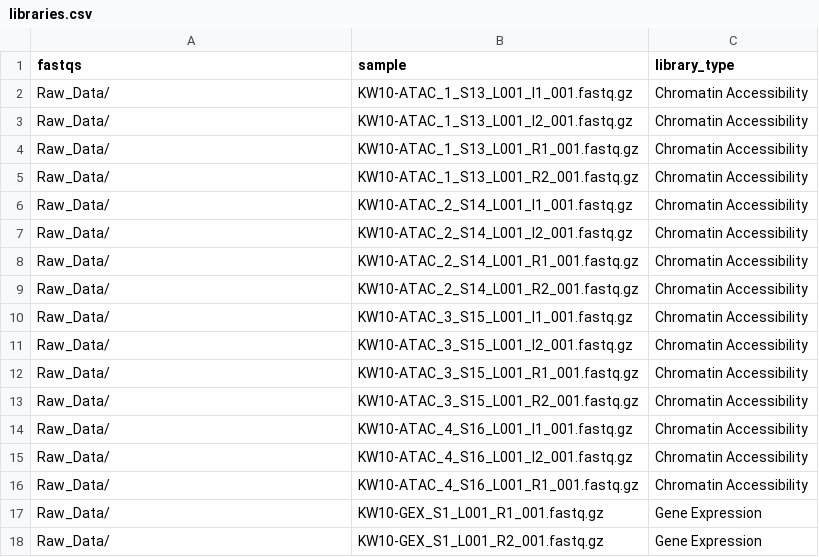
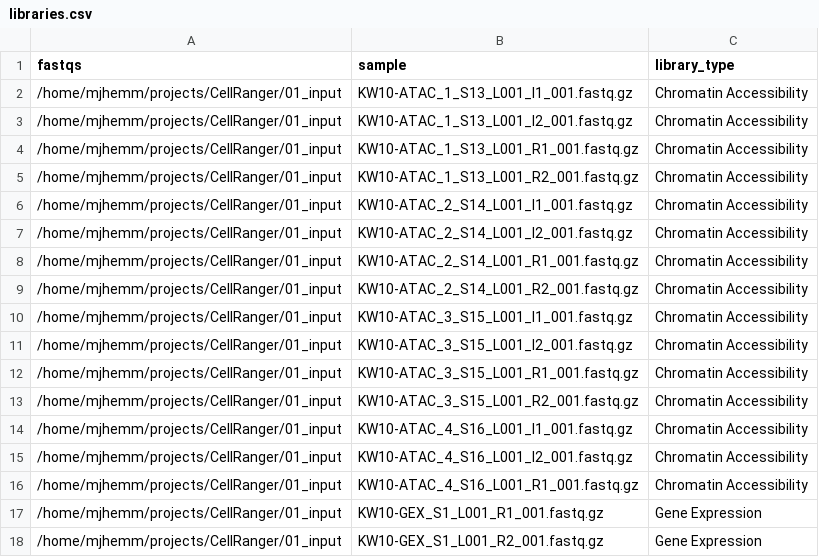
Before and after one commit to mjhemmerlein/snakemake-single-cell, a CSV file: Raw_Data/libraries.csv, drawn as a sheet.

Commit message:
Update to try in cellranger project

```diff
--- a/Raw_Data/libraries.csv
+++ b/Raw_Data/libraries.csv
@@ -1,18 +1,18 @@
 fastqs,sample,library_type
-Raw_Data/,KW10-ATAC_1_S13_L001_I1_001.fastq.gz,Chromatin Accessibility
-Raw_Data/,KW10-ATAC_1_S13_L001_I2_001.fastq.gz,Chromatin Accessibility
-Raw_Data/,KW10-ATAC_1_S13_L001_R1_001.fastq.gz,Chromatin Accessibility
-Raw_Data/,KW10-ATAC_1_S13_L001_R2_001.fastq.gz,Chromatin Accessibility
-Raw_Data/,KW10-ATAC_2_S14_L001_I1_001.fastq.gz,Chromatin Accessibility
-Raw_Data/,KW10-ATAC_2_S14_L001_I2_001.fastq.gz,Chromatin Accessibility
-Raw_Data/,KW10-ATAC_2_S14_L001_R1_001.fastq.gz,Chromatin Accessibility
-Raw_Data/,KW10-ATAC_2_S14_L001_R2_001.fastq.gz,Chromatin Accessibility
-Raw_Data/,KW10-ATAC_3_S15_L001_I1_001.fastq.gz,Chromatin Accessibility
-Raw_Data/,KW10-ATAC_3_S15_L001_I2_001.fastq.gz,Chromatin Accessibility
-Raw_Data/,KW10-ATAC_3_S15_L001_R1_001.fastq.gz,Chromatin Accessibility
-Raw_Data/,KW10-ATAC_3_S15_L001_R2_001.fastq.gz,Chromatin Accessibility
-Raw_Data/,KW10-ATAC_4_S16_L001_I1_001.fastq.gz,Chromatin Accessibility
-Raw_Data/,KW10-ATAC_4_S16_L001_I2_001.fastq.gz,Chromatin Accessibility
-Raw_Data/,KW10-ATAC_4_S16_L001_R1_001.fastq.gz,Chromatin Accessibility
-Raw_Data/,KW10-GEX_S1_L001_R1_001.fastq.gz,Gene Expression
-Raw_Data/,KW10-GEX_S1_L001_R2_001.fastq.gz,Gene Expression
+/home/mjhemm/projects/CellRanger/01_input,KW10-ATAC_1_S13_L001_I1_001.fastq.gz,Chromatin Accessibility
+/home/mjhemm/projects/CellRanger/01_input,KW10-ATAC_1_S13_L001_I2_001.fastq.gz,Chromatin Accessibility
+/home/mjhemm/projects/CellRanger/01_input,KW10-ATAC_1_S13_L001_R1_001.fastq.gz,Chromatin Accessibility
+/home/mjhemm/projects/CellRanger/01_input,KW10-ATAC_1_S13_L001_R2_001.fastq.gz,Chromatin Accessibility
+/home/mjhemm/projects/CellRanger/01_input,KW10-ATAC_2_S14_L001_I1_001.fastq.gz,Chromatin Accessibility
+/home/mjhemm/projects/CellRanger/01_input,KW10-ATAC_2_S14_L001_I2_001.fastq.gz,Chromatin Accessibility
+/home/mjhemm/projects/CellRanger/01_input,KW10-ATAC_2_S14_L001_R1_001.fastq.gz,Chromatin Accessibility
+/home/mjhemm/projects/CellRanger/01_input,KW10-ATAC_2_S14_L001_R2_001.fastq.gz,Chromatin Accessibility
+/home/mjhemm/projects/CellRanger/01_input,KW10-ATAC_3_S15_L001_I1_001.fastq.gz,Chromatin Accessibility
+/home/mjhemm/projects/CellRanger/01_input,KW10-ATAC_3_S15_L001_I2_001.fastq.gz,Chromatin Accessibility
+/home/mjhemm/projects/CellRanger/01_input,KW10-ATAC_3_S15_L001_R1_001.fastq.gz,Chromatin Accessibility
+/home/mjhemm/projects/CellRanger/01_input,KW10-ATAC_3_S15_L001_R2_001.fastq.gz,Chromatin Accessibility
+/home/mjhemm/projects/CellRanger/01_input,KW10-ATAC_4_S16_L001_I1_001.fastq.gz,Chromatin Accessibility
+/home/mjhemm/projects/CellRanger/01_input,KW10-ATAC_4_S16_L001_I2_001.fastq.gz,Chromatin Accessibility
+/home/mjhemm/projects/CellRanger/01_input,KW10-ATAC_4_S16_L001_R1_001.fastq.gz,Chromatin Accessibility
+/home/mjhemm/projects/CellRanger/01_input,KW10-GEX_S1_L001_R1_001.fastq.gz,Gene Expression
+/home/mjhemm/projects/CellRanger/01_input,KW10-GEX_S1_L001_R2_001.fastq.gz,Gene Expression
```
